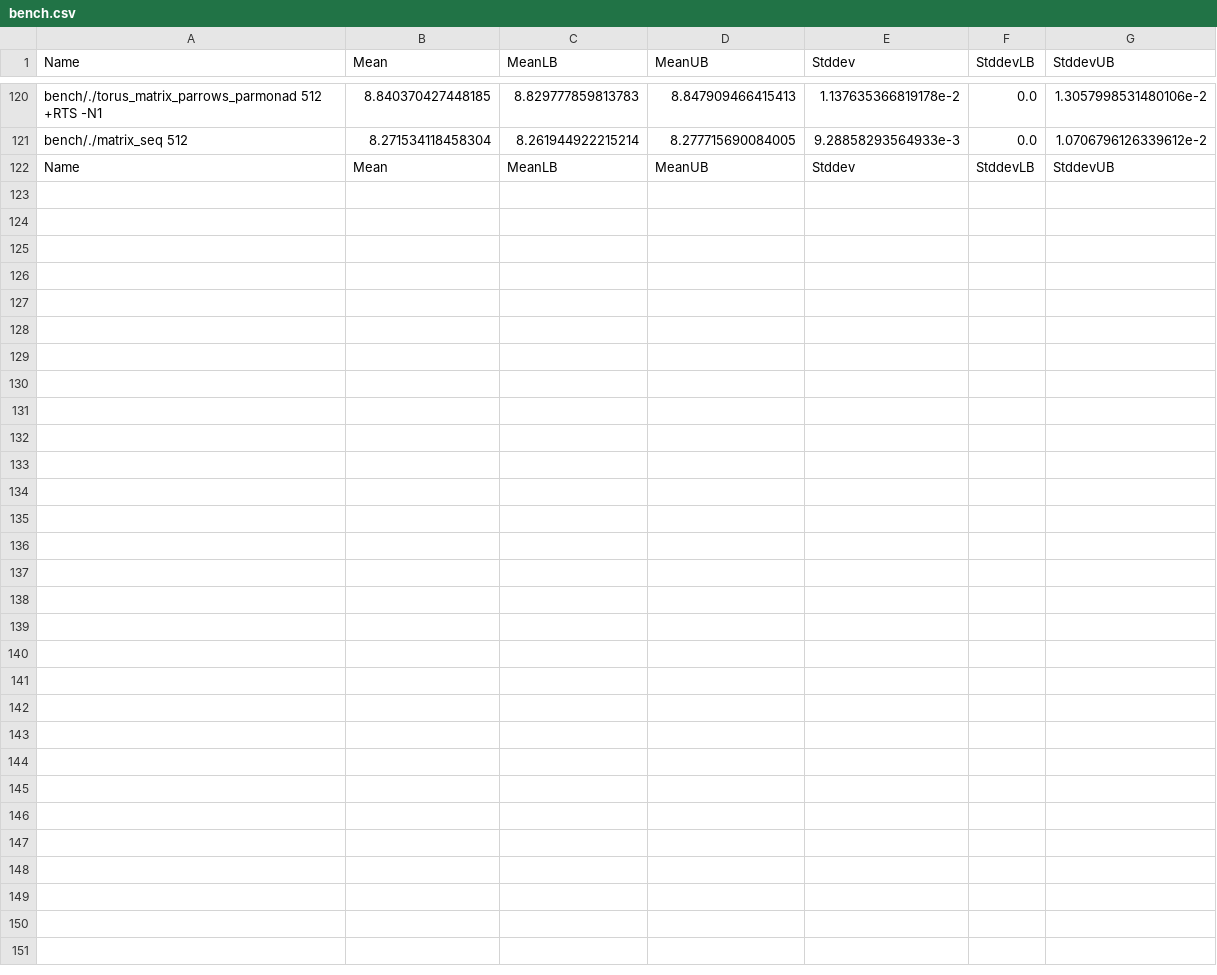
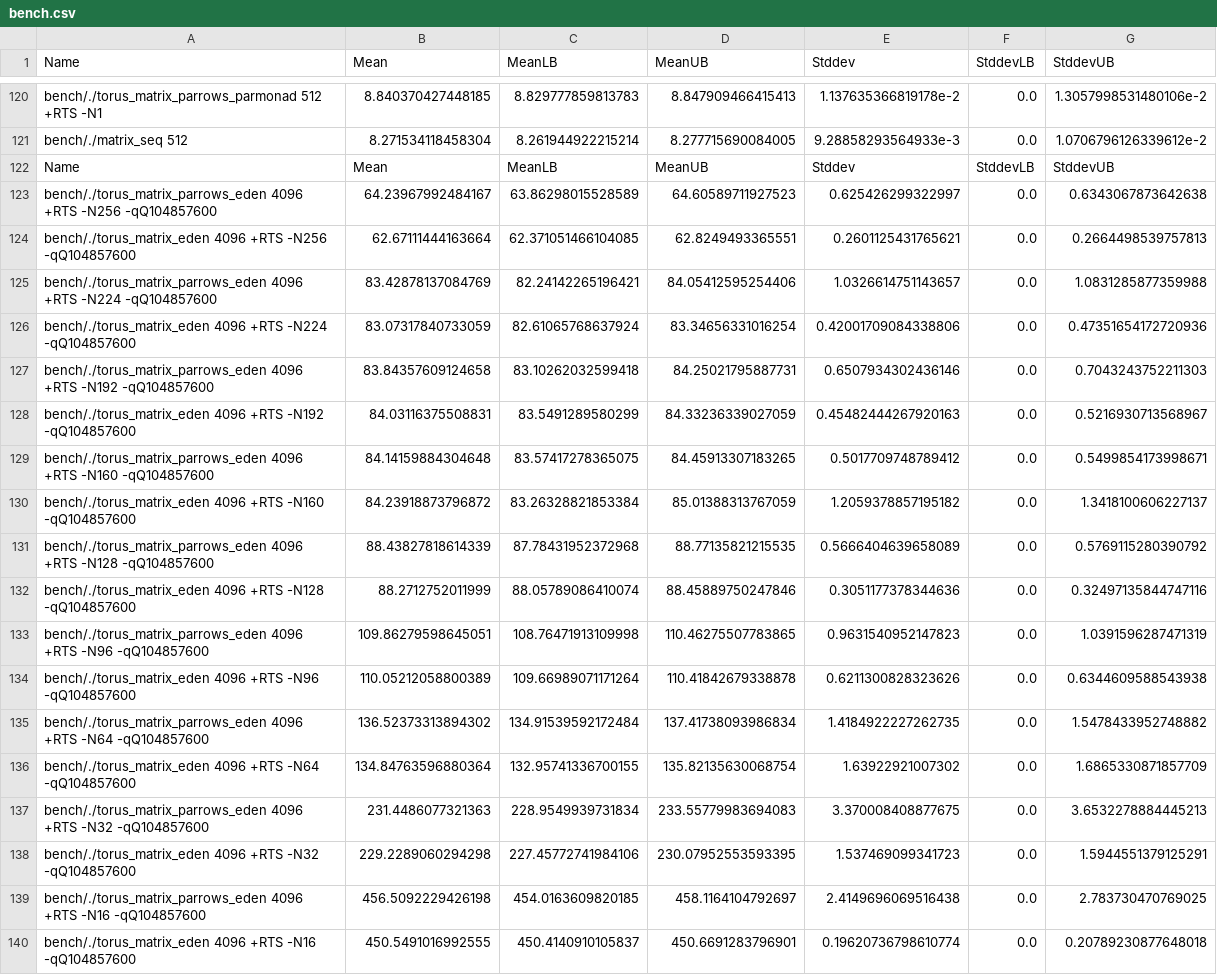
Before and after one commit to Parrows/Parrows, a CSV file: benchmarks/torus/bench.csv, drawn as a sheet; only a part is shown, gaps mark what is left out; the diff names each change by its address in the sheet, - before the commit and + after, or states it on an @@ line.

Commit message:
final benchmark redone

```diff
--- a/benchmarks/torus/bench.csv
+++ b/benchmarks/torus/bench.csv
+row 123: bench/./torus_matrix_parrows_eden 4096 +RTS -N256 -qQ104857600 | 64.23967992484167 | 63.86298015528589 | 64.60589711927523 | 0.625426299322997 | 0.0 | 0.6343067873642638
+row 124: bench/./torus_matrix_eden 4096 +RTS -N256 -qQ104857600 | 62.67111444163664 | 62.371051466104085 | 62.8249493365551 | 0.2601125431765621 | 0.0 | 0.2664498539757813
+row 125: bench/./torus_matrix_parrows_eden 4096 +RTS -N224 -qQ104857600 | 83.42878137084769 | 82.24142265196421 | 84.05412595254406 | 1.0326614751143657 | 0.0 | 1.0831285877359988
+row 126: bench/./torus_matrix_eden 4096 +RTS -N224 -qQ104857600 | 83.07317840733059 | 82.61065768637924 | 83.34656331016254 | 0.42001709084338806 | 0.0 | 0.47351654172720936
+row 127: bench/./torus_matrix_parrows_eden 4096 +RTS -N192 -qQ104857600 | 83.84357609124658 | 83.10262032599418 | 84.25021795887731 | 0.6507934302436146 | 0.0 | 0.7043243752211303
+row 128: bench/./torus_matrix_eden 4096 +RTS -N192 -qQ104857600 | 84.03116375508831 | 83.5491289580299 | 84.33236339027059 | 0.45482444267920163 | 0.0 | 0.5216930713568967
+row 129: bench/./torus_matrix_parrows_eden 4096 +RTS -N160 -qQ104857600 | 84.14159884304648 | 83.57417278365075 | 84.45913307183265 | 0.5017709748789412 | 0.0 | 0.5499854173998671
+row 130: bench/./torus_matrix_eden 4096 +RTS -N160 -qQ104857600 | 84.23918873796872 | 83.26328821853384 | 85.01388313767059 | 1.2059378857195182 | 0.0 | 1.3418100606227137
+row 131: bench/./torus_matrix_parrows_eden 4096 +RTS -N128 -qQ104857600 | 88.43827818614339 | 87.78431952372968 | 88.77135821215535 | 0.5666404639658089 | 0.0 | 0.5769115280390792
+row 132: bench/./torus_matrix_eden 4096 +RTS -N128 -qQ104857600 | 88.2712752011999 | 88.05789086410074 | 88.45889750247846 | 0.3051177378344636 | 0.0 | 0.32497135844747116
+row 133: bench/./torus_matrix_parrows_eden 4096 +RTS -N96 -qQ104857600 | 109.86279598645051 | 108.76471913109998 | 110.46275507783865 | 0.9631540952147823 | 0.0 | 1.0391596287471319
+row 134: bench/./torus_matrix_eden 4096 +RTS -N96 -qQ104857600 | 110.05212058800389 | 109.66989071171264 | 110.41842679338878 | 0.6211300828323626 | 0.0 | 0.6344609588543938
+row 135: bench/./torus_matrix_parrows_eden 4096 +RTS -N64 -qQ104857600 | 136.52373313894302 | 134.91539592172484 | 137.41738093986834 | 1.4184922227262735 | 0.0 | 1.5478433952748882
+row 136: bench/./torus_matrix_eden 4096 +RTS -N64 -qQ104857600 | 134.84763596880364 | 132.95741336700155 | 135.82135630068754 | 1.63922921007302 | 0.0 | 1.6865330871857709
+row 137: bench/./torus_matrix_parrows_eden 4096 +RTS -N32 -qQ104857600 | 231.4486077321363 | 228.9549939731834 | 233.55779983694083 | 3.370008408877675 | 0.0 | 3.6532278884445213
+row 138: bench/./torus_matrix_eden 4096 +RTS -N32 -qQ104857600 | 229.2289060294298 | 227.45772741984106 | 230.07952553593395 | 1.537469099341723 | 0.0 | 1.5944551379125291
+row 139: bench/./torus_matrix_parrows_eden 4096 +RTS -N16 -qQ104857600 | 456.5092229426198 | 454.0163609820185 | 458.1164104792697 | 2.4149696069516438 | 0.0 | 2.783730470769025
+row 140: bench/./torus_matrix_eden 4096 +RTS -N16 -qQ104857600 | 450.5491016992555 | 450.4140910105837 | 450.6691283796901 | 0.19620736798610774 | 0.0 | 0.20789230877648018
```
